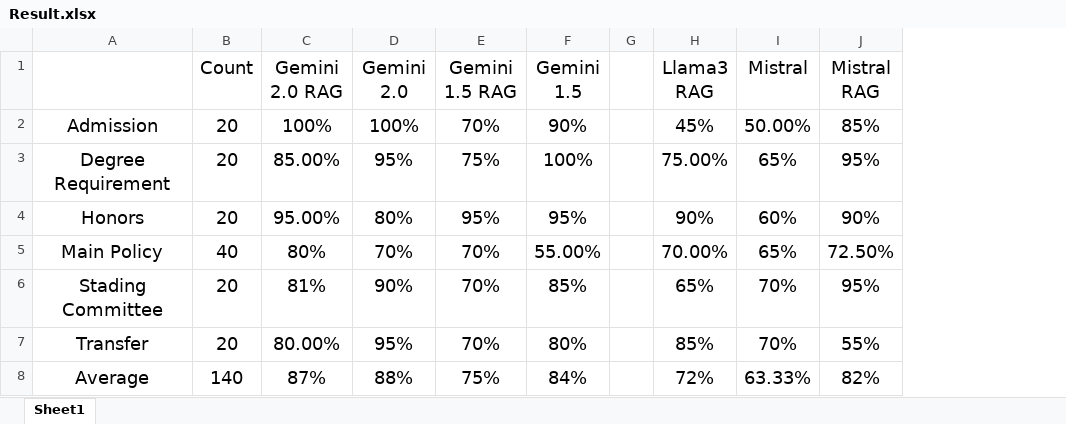
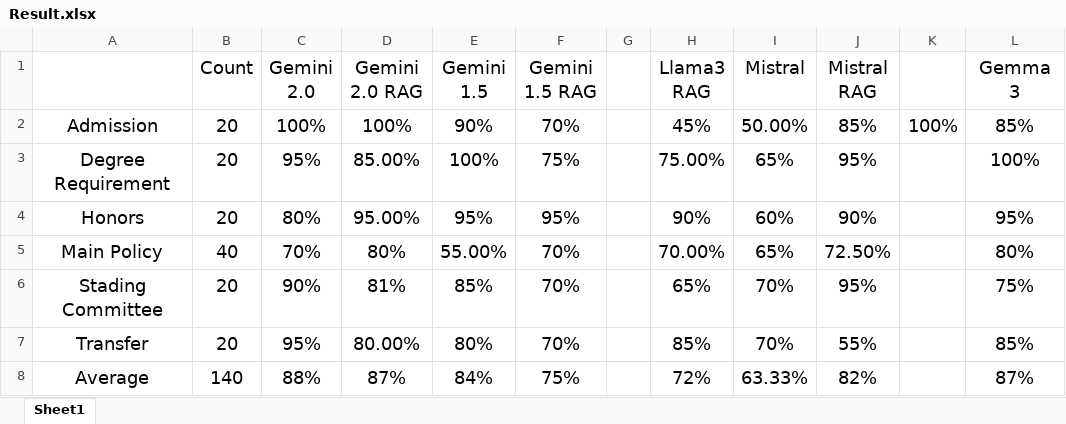
Before and after one commit to BlackCloud-K/NYU-Policy-LLM, an Excel workbook: rag/Result.xlsx, sheet Sheet1, drawn as a sheet; values as stored, in another font and other column widths than the file's, no borders; removed rows and columns are numbered as before the commit, all else as after; the diff names each change by its address in the sheet, - before the commit and + after, or states it on an @@ line.

Commit message:
evaluated gemma

```diff
--- a/rag/Result.xlsx (sheet Sheet1)
+++ b/rag/Result.xlsx (sheet Sheet1)
+column C (Gemini 2.0), rows 2-8: 100% | 95% | 80% | 70% | 90% | 95% | 88%
-column F (Gemini 1.5), rows 2-8: 90% | 100% | 95% | 55.00% | 85% | 80% | 84%
+column K, row 2: 100%
+column L (Gemma 3), rows 2-8: 85% | 100% | 95% | 80% | 75% | 85% | 87%
-E1: Gemini 2.0
+E1: Gemini 1.5
-E2 (Gemini 1.5): 100%
+E2 (Gemini 1.5): 90%
-E3 (Gemini 1.5): 95%
+E3 (Gemini 1.5): 100%
-E4 (Gemini 1.5): 80%
+E4 (Gemini 1.5): 95%
-E5 (Gemini 1.5): 70%
+E5 (Gemini 1.5): 55.00%
-E6 (Gemini 1.5): 90%
+E6 (Gemini 1.5): 85%
-E7 (Gemini 1.5): 95%
+E7 (Gemini 1.5): 80%
-E8 (Gemini 1.5): 88%
+E8 (Gemini 1.5): 84%
```
Also changed, not shown: 3 other files.
